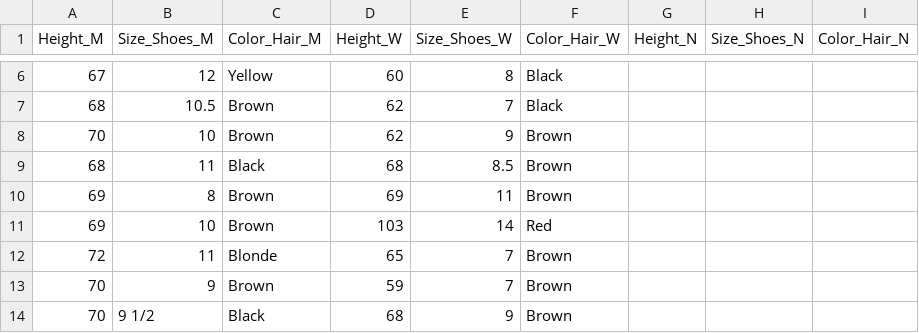
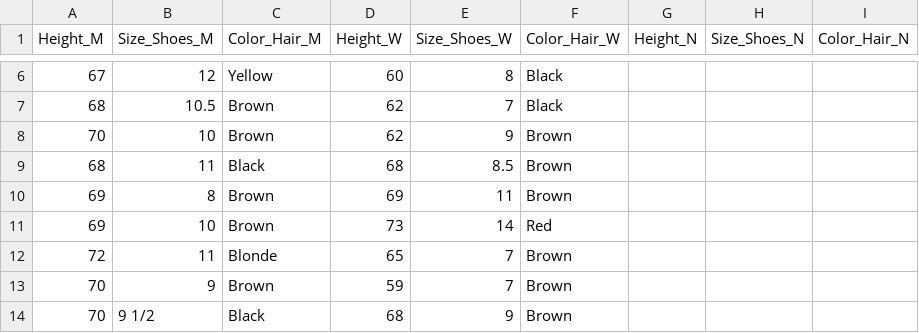
Before and after one commit to averagejoey2000/CMAProgrammingExercises, a CSV file: R/project/data.csv, drawn as a sheet; only a part is shown, gaps mark what is left out.

```diff
--- a/R/project/data.csv
+++ b/R/project/data.csv
@@ -10,3 +10,3 @@ Height_M,Size_Shoes_M,Color_Hair_M,Height_W,Size_Shoes_W,Color_Hair_W,Height_N,S
 69,8,Brown,69,11,Brown ,,,
-69,10,Brown,103,14,Red,,,
+69,10,Brown,73,14,Red,,,
 72,11,Blonde,65,7,Brown,,,
```
Also changed, not shown: 2 other files.
